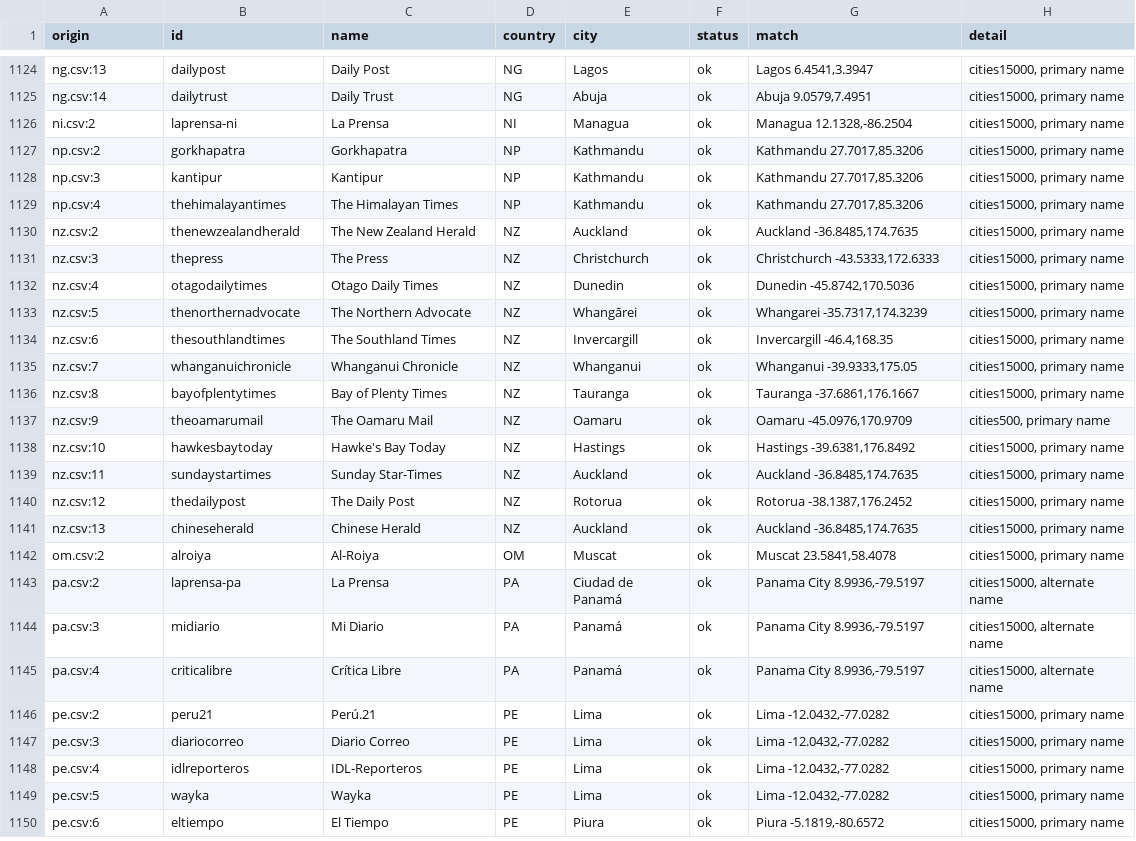
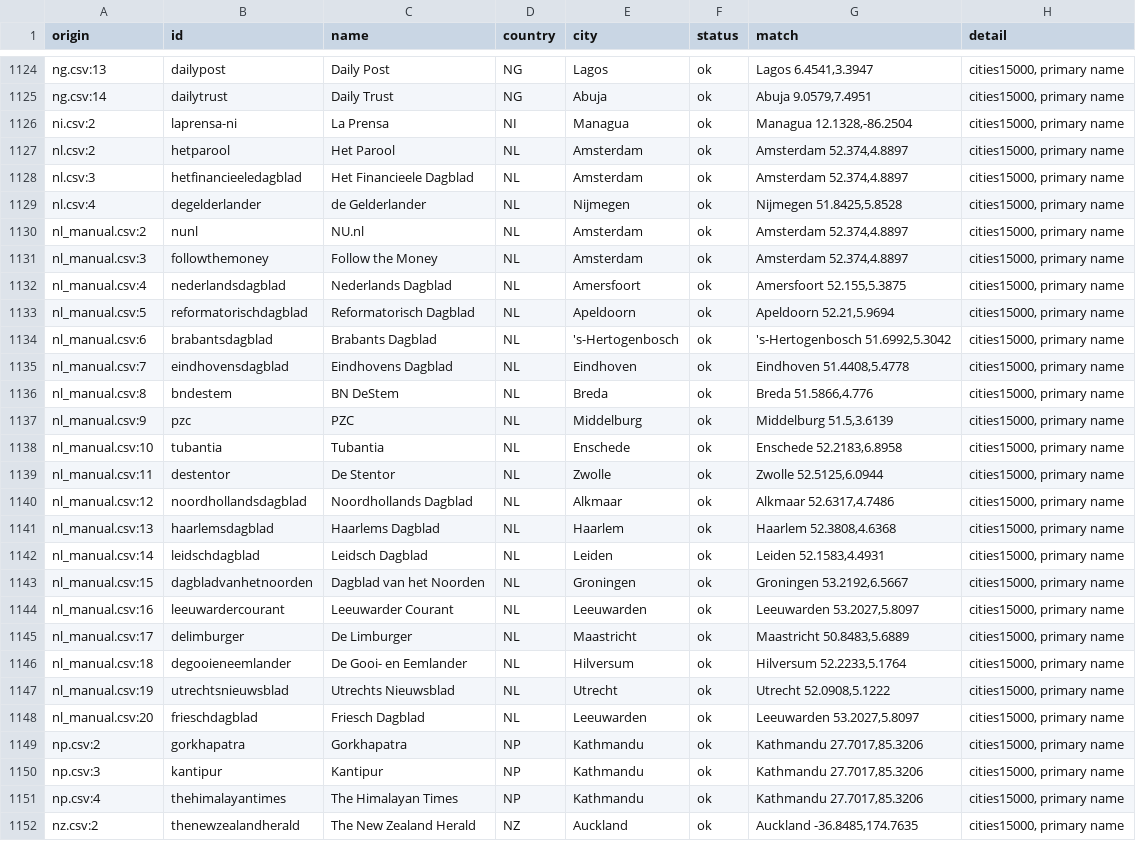
Before and after one commit to visual-dimensions/diurna, a CSV file: data/geocode_report.csv, drawn as a sheet; only a part is shown, gaps mark what is left out; the shorter side is filled out with more unchanged rows.

```diff
--- a/data/geocode_report.csv
+++ b/data/geocode_report.csv
@@ -1126,2 +1126,24 @@ ng.csv:14,dailytrust,Daily Trust,NG,Abuja,ok,"Abuja 9.0579,7.4951","cities15000,
 ni.csv:2,laprensa-ni,La Prensa,NI,Managua,ok,"Managua 12.1328,-86.2504","cities15000, primary name"
+nl.csv:2,hetparool,Het Parool,NL,Amsterdam,ok,"Amsterdam 52.374,4.8897","cities15000, primary name"
+nl.csv:3,hetfinancieeledagblad,Het Financieele Dagblad,NL,Amsterdam,ok,"Amsterdam 52.374,4.8897","cities15000, primary name"
+nl.csv:4,degelderlander,de Gelderlander,NL,Nijmegen,ok,"Nijmegen 51.8425,5.8528","cities15000, primary name"
+nl_manual.csv:2,nunl,NU.nl,NL,Amsterdam,ok,"Amsterdam 52.374,4.8897","cities15000, primary name"
+nl_manual.csv:3,followthemoney,Follow the Money,NL,Amsterdam,ok,"Amsterdam 52.374,4.8897","cities15000, primary name"
+nl_manual.csv:4,nederlandsdagblad,Nederlands Dagblad,NL,Amersfoort,ok,"Amersfoort 52.155,5.3875","cities15000, primary name"
+nl_manual.csv:5,reformatorischdagblad,Reformatorisch Dagblad,NL,Apeldoorn,ok,"Apeldoorn 52.21,5.9694","cities15000, primary name"
+nl_manual.csv:6,brabantsdagblad,Brabants Dagblad,NL,'s-Hertogenbosch,ok,"'s-Hertogenbosch 51.6992,5.3042","cities15000, primary name"
+nl_manual.csv:7,eindhovensdagblad,Eindhovens Dagblad,NL,Eindhoven,ok,"Eindhoven 51.4408,5.4778","cities15000, primary name"
+nl_manual.csv:8,bndestem,BN DeStem,NL,Breda,ok,"Breda 51.5866,4.776","cities15000, primary name"
+nl_manual.csv:9,pzc,PZC,NL,Middelburg,ok,"Middelburg 51.5,3.6139","cities15000, primary name"
+nl_manual.csv:10,tubantia,Tubantia,NL,Enschede,ok,"Enschede 52.2183,6.8958","cities15000, primary name"
+nl_manual.csv:11,destentor,De Stentor,NL,Zwolle,ok,"Zwolle 52.5125,6.0944","cities15000, primary name"
+nl_manual.csv:12,noordhollandsdagblad,Noordhollands Dagblad,NL,Alkmaar,ok,"Alkmaar 52.6317,4.7486","cities15000, primary name"
+nl_manual.csv:13,haarlemsdagblad,Haarlems Dagblad,NL,Haarlem,ok,"Haarlem 52.3808,4.6368","cities15000, primary name"
+nl_manual.csv:14,leidschdagblad,Leidsch Dagblad,NL,Leiden,ok,"Leiden 52.1583,4.4931","cities15000, primary name"
+nl_manual.csv:15,dagbladvanhetnoorden,Dagblad van het Noorden,NL,Groningen,ok,"Groningen 53.2192,6.5667","cities15000, primary name"
+nl_manual.csv:16,leeuwardercourant,Leeuwarder Courant,NL,Leeuwarden,ok,"Leeuwarden 53.2027,5.8097","cities15000, primary name"
+nl_manual.csv:17,delimburger,De Limburger,NL,Maastricht,ok,"Maastricht 50.8483,5.6889","cities15000, primary name"
+nl_manual.csv:18,degooieneemlander,De Gooi- en Eemlander,NL,Hilversum,ok,"Hilversum 52.2233,5.1764","cities15000, primary name"
+nl_manual.csv:19,utrechtsnieuwsblad,Utrechts Nieuwsblad,NL,Utrecht,ok,"Utrecht 52.0908,5.1222","cities15000, primary name"
+nl_manual.csv:20,frieschdagblad,Friesch Dagblad,NL,Leeuwarden,ok,"Leeuwarden 53.2027,5.8097","cities15000, primary name"
 np.csv:2,gorkhapatra,Gorkhapatra,NP,Kathmandu,ok,"Kathmandu 27.7017,85.3206","cities15000, primary name"
```
Also changed, not shown: data/feed_overrides.csv, data/seed/candidates/decisions.csv, 6 other files.
